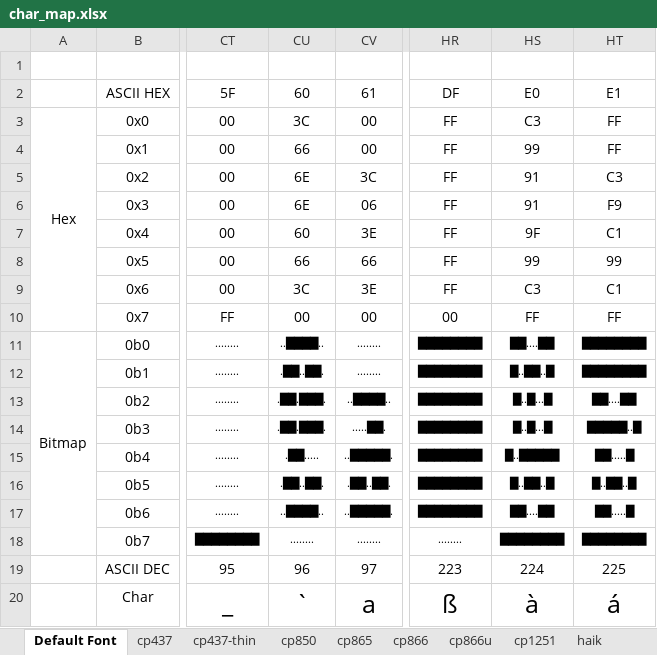
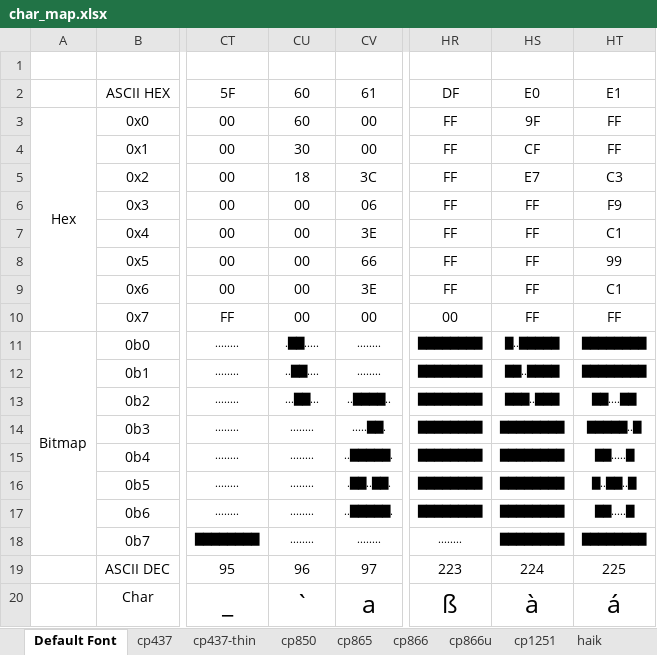
Before and after one commit to abaffa/Minimal-Terminal, an Excel workbook: char_map.xlsx, sheet Default Font, drawn as a sheet; only a part is shown, gaps mark what is left out; values as stored, in another font and other column widths than the file's, no borders; the diff names each change by its address in the sheet, - before the commit and + after, or states it on an @@ line.

```diff
--- a/char_map.xlsx (sheet Default Font)
+++ b/char_map.xlsx (sheet Default Font)
-CU3: 3C
+CU3: 60
-HS3: C3
+HS3: 9F
-CU4: 66
+CU4: 30
-HS4: 99
+HS4: CF
-CU5: 6E
+CU5: 18
-HS5: 91
+HS5: E7
-CU6: 6E
+CU6: 00
-HS6: 91
+HS6: FF
-CU7: 60
+CU7: 00
-HS7: 9F
+HS7: FF
-CU8: 66
+CU8: 00
-HS8: 99
+HS8: FF
-CU9: 3C
+CU9: 00
-HS9: C3
+HS9: FF
-CU11: ..████..
+CU11: .██.....
-HS11: ██....██
+HS11: █..█████
-CU12: .██..██.
+CU12: ..██....
-HS12: █..██..█
+HS12: ██..████
-CU13: .██.███.
+CU13: ...██...
-HS13: █..█...█
+HS13: ███..███
-CU14: .██.███.
+CU14: ........
-HS14: █..█...█
+HS14: ████████
-CU15: .██.....
+CU15: ........
-HS15: █..█████
+HS15: ████████
-CU16: .██..██.
+CU16: ........
-HS16: █..██..█
+HS16: ████████
-CU17: ..████..
+CU17: ........
-HS17: ██....██
+HS17: ████████
```
Also changed, not shown: 7 other files.
